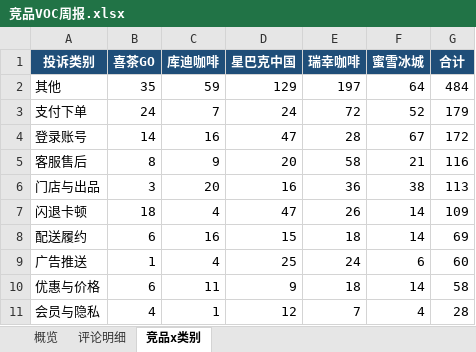
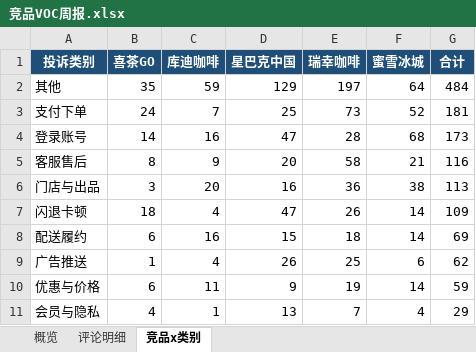
Before and after one commit to EGG-ZERO/appstore-voc-radar, an Excel workbook: reports/竞品VOC周报.xlsx, sheet 竞品x类别, drawn as a sheet; values as stored, in another font and other column widths than the file's, no borders; the diff names each change by its address in the sheet, - before the commit and + after, or states it on an @@ line.

```diff
--- a/reports/竞品VOC周报.xlsx (sheet 竞品x类别)
+++ b/reports/竞品VOC周报.xlsx (sheet 竞品x类别)
-D3 (星巴克中国): 24
+D3 (星巴克中国): 25
-E3 (瑞幸咖啡): 72
+E3 (瑞幸咖啡): 73
-G3 (合计): 179
+G3 (合计): 181
-F4 (蜜雪冰城): 67
+F4 (蜜雪冰城): 68
-G4 (合计): 172
+G4 (合计): 173
-D9 (星巴克中国): 25
+D9 (星巴克中国): 26
-E9 (瑞幸咖啡): 24
+E9 (瑞幸咖啡): 25
-G9 (合计): 60
+G9 (合计): 62
-E10 (瑞幸咖啡): 18
+E10 (瑞幸咖啡): 19
-G10 (合计): 58
+G10 (合计): 59
-D11 (星巴克中国): 12
+D11 (星巴克中国): 13
-G11 (合计): 28
+G11 (合计): 29
```
Also changed, not shown: sheet 概览, sheet 评论明细, 4 other files.
